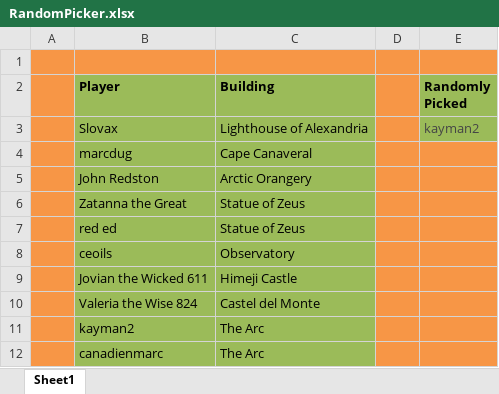
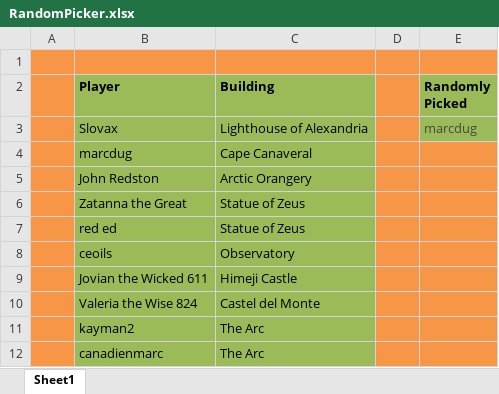
Before and after one commit to LazarusLottery/LazarusLottery.github.io, an Excel workbook: RandomPicker.xlsx, sheet Sheet1, drawn as a sheet; values as stored, in another font and other column widths than the file's, no borders; the diff names each change by its address in the sheet, - before the commit and + after, or states it on an @@ line.

```diff
--- a/RandomPicker.xlsx (sheet Sheet1)
+++ b/RandomPicker.xlsx (sheet Sheet1)
-E3 (Randomly Picked): kayman2
+E3 (Randomly Picked): marcdug
```
Also changed, not shown: 2 other files.
